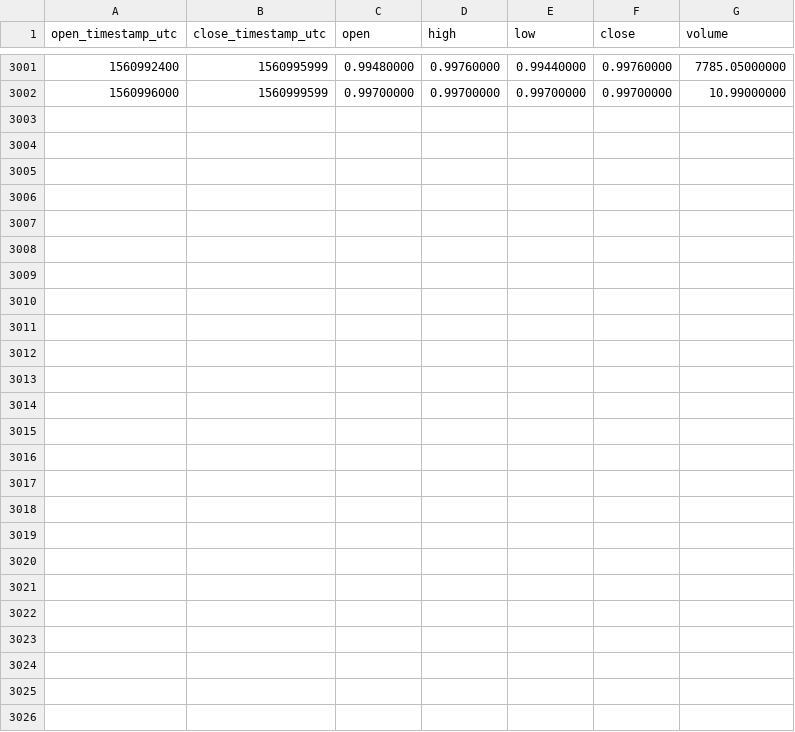
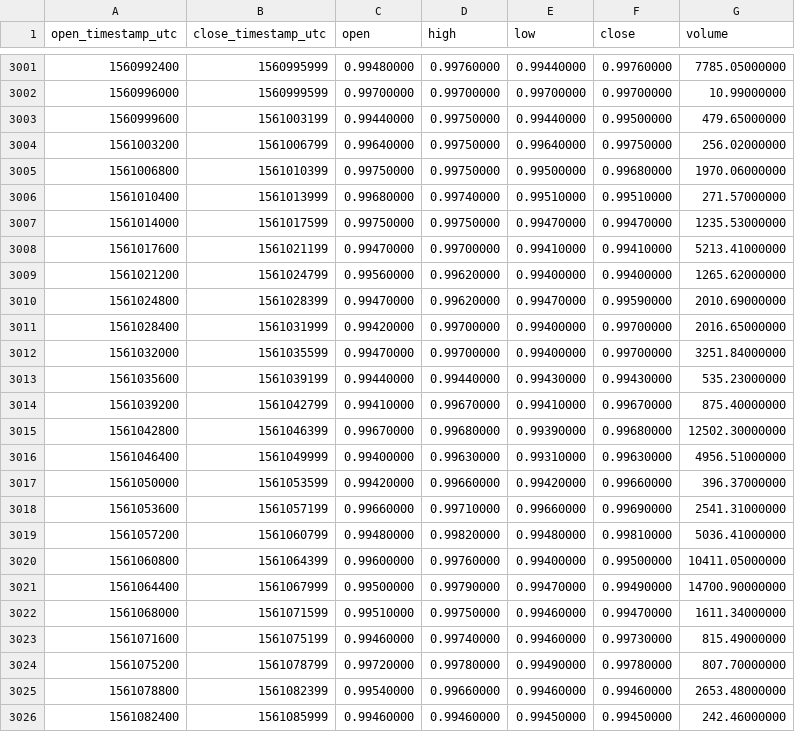
Before and after one commit to cryptobigbro/binance-USDSUSDT, a CSV file: binance-USDSUSDT-1h.csv, drawn as a sheet; only a part is shown, gaps mark what is left out.

Commit message:
Update OHLCV data.

```diff
--- a/binance-USDSUSDT-1h.csv
+++ b/binance-USDSUSDT-1h.csv
@@ -3002 +3002,25 @@ open_timestamp_utc,close_timestamp_utc,open,high,low,close,volume
 1560996000,1560999599,0.99700000,0.99700000,0.99700000,0.99700000,10.99000000
+1560999600,1561003199,0.99440000,0.99750000,0.99440000,0.99500000,479.65000000
+1561003200,1561006799,0.99640000,0.99750000,0.99640000,0.99750000,256.02000000
+1561006800,1561010399,0.99750000,0.99750000,0.99500000,0.99680000,1970.06000000
+1561010400,1561013999,0.99680000,0.99740000,0.99510000,0.99510000,271.57000000
+1561014000,1561017599,0.99750000,0.99750000,0.99470000,0.99470000,1235.53000000
+1561017600,1561021199,0.99470000,0.99700000,0.99410000,0.99410000,5213.41000000
+1561021200,1561024799,0.99560000,0.99620000,0.99400000,0.99400000,1265.62000000
+1561024800,1561028399,0.99470000,0.99620000,0.99470000,0.99590000,2010.69000000
+1561028400,1561031999,0.99420000,0.99700000,0.99400000,0.99700000,2016.65000000
+1561032000,1561035599,0.99470000,0.99700000,0.99400000,0.99700000,3251.84000000
+1561035600,1561039199,0.99440000,0.99440000,0.99430000,0.99430000,535.23000000
+1561039200,1561042799,0.99410000,0.99670000,0.99410000,0.99670000,875.40000000
+1561042800,1561046399,0.99670000,0.99680000,0.99390000,0.99680000,12502.30000000
+1561046400,1561049999,0.99400000,0.99630000,0.99310000,0.99630000,4956.51000000
+1561050000,1561053599,0.99420000,0.99660000,0.99420000,0.99660000,396.37000000
+1561053600,1561057199,0.99660000,0.99710000,0.99660000,0.99690000,2541.31000000
+1561057200,1561060799,0.99480000,0.99820000,0.99480000,0.99810000,5036.41000000
+1561060800,1561064399,0.99600000,0.99760000,0.99400000,0.99500000,10411.05000000
+1561064400,1561067999,0.99500000,0.99790000,0.99470000,0.99490000,14700.90000000
+1561068000,1561071599,0.99510000,0.99750000,0.99460000,0.99470000,1611.34000000
+1561071600,1561075199,0.99460000,0.99740000,0.99460000,0.99730000,815.49000000
+1561075200,1561078799,0.99720000,0.99780000,0.99490000,0.99780000,807.70000000
+1561078800,1561082399,0.99540000,0.99660000,0.99460000,0.99460000,2653.48000000
+1561082400,1561085999,0.99460000,0.99460000,0.99450000,0.99450000,242.46000000
```
Also changed, not shown: binance-USDSUSDT-1d.csv.
